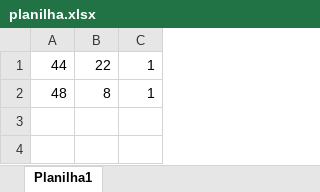
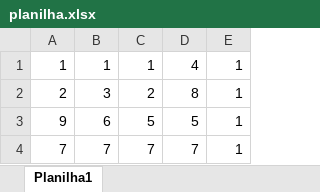
Before and after one commit to JuniorPenguim/Metodos-de-ALC, an Excel workbook: planilha.xlsx, sheet Planilha1, drawn as a sheet; values as stored, in another font and other column widths than the file's, no borders; removed rows and columns are numbered as before the commit, all else as after; the diff names each change by its address in the sheet, - before the commit and + after, or states it on an @@ line.

```diff
--- a/planilha.xlsx (sheet Planilha1)
+++ b/planilha.xlsx (sheet Planilha1)
-column A, rows 1-2: 44 | 48
+column A, rows 1-2: 1 | 2
+column B, rows 1-2: 1 | 3
+column C, rows 1-2: 1 | 2
-D1: 22
+D1: 4
+row 3: 9 | 6 | 5 | 5 | 1
+row 4: 7 | 7 | 7 | 7 | 1
```
Also changed, not shown: 1 other file.
